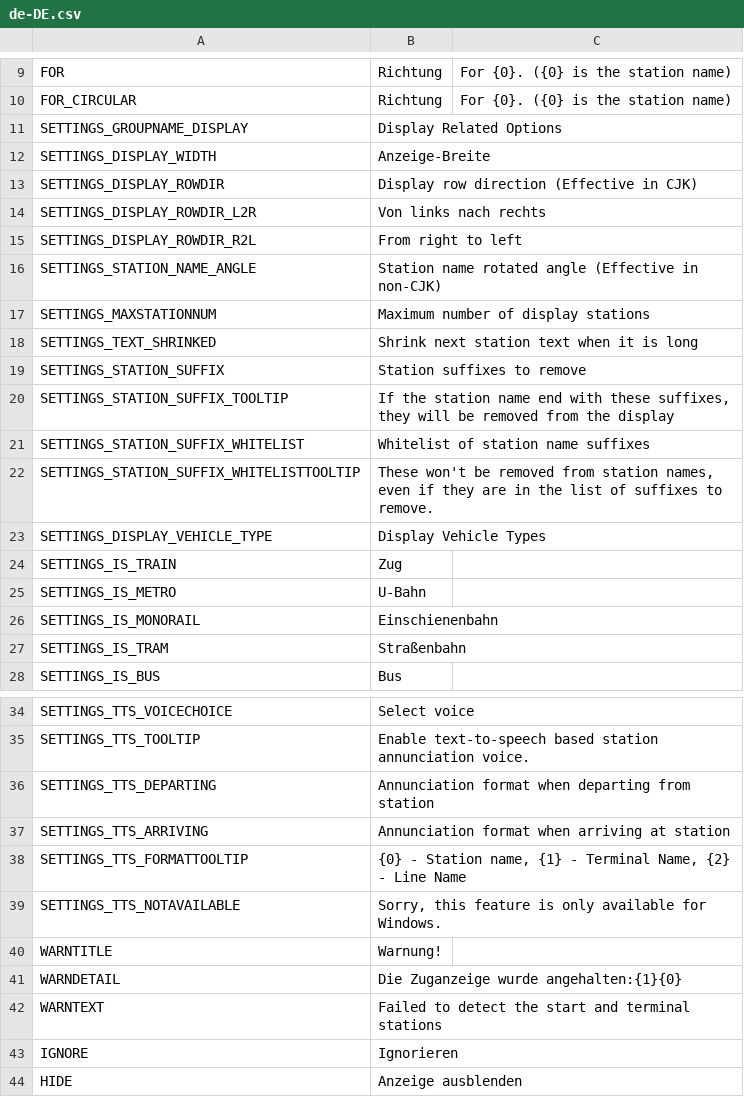
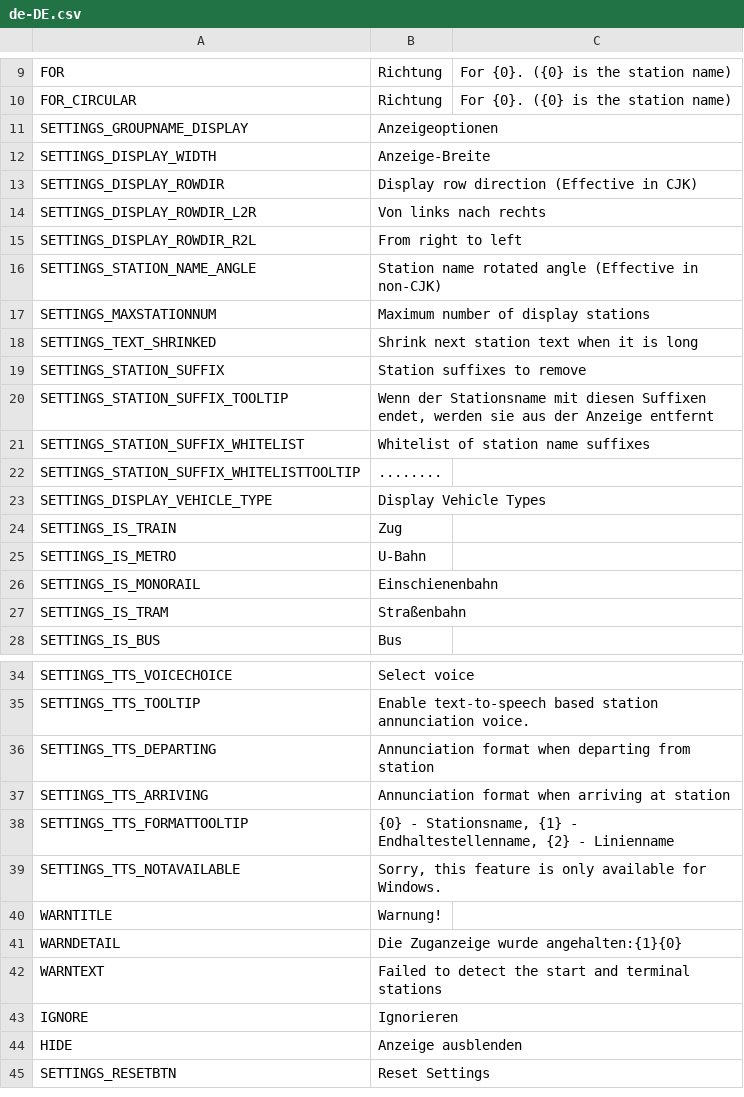
Before and after one commit to will258012/TrainDisplayUpdated, a CSV file: TrainDisplay/Translations/de-DE.csv, drawn as a sheet; only a part is shown, gaps mark what is left out; the shorter side is filled out with more unchanged rows.

Commit message:
New translations en-en.csv (German)

```diff
--- a/TrainDisplay/Translations/de-DE.csv
+++ b/TrainDisplay/Translations/de-DE.csv
@@ -10,3 +10,3 @@
 "FOR_CIRCULAR","Richtung","For {0}. ({0} is the station name)"
-"SETTINGS_GROUPNAME_DISPLAY","Display Related Options",""
+"SETTINGS_GROUPNAME_DISPLAY","Anzeigeoptionen",""
 "SETTINGS_DISPLAY_WIDTH","Anzeige-Breite",""
@@ -19,5 +19,5 @@
 "SETTINGS_STATION_SUFFIX","Station suffixes to remove",""
-"SETTINGS_STATION_SUFFIX_TOOLTIP","If the station name end with these suffixes, they will be removed from the display",""
+"SETTINGS_STATION_SUFFIX_TOOLTIP","Wenn der Stationsname mit diesen Suffixen endet, werden sie aus der Anzeige entfernt",""
 "SETTINGS_STATION_SUFFIX_WHITELIST","Whitelist of station name suffixes",""
-"SETTINGS_STATION_SUFFIX_WHITELISTTOOLTIP","These won't be removed from station names, even if they are in the list of suffixes to remove.",""
+"SETTINGS_STATION_SUFFIX_WHITELISTTOOLTIP","........",""
 "SETTINGS_DISPLAY_VEHICLE_TYPE","Display Vehicle Types",""
@@ -37,3 +37,3 @@
 "SETTINGS_TTS_ARRIVING","Annunciation format when arriving at station",""
-"SETTINGS_TTS_FORMATTOOLTIP","{0} - Station name, {1} - Terminal Name, {2} - Line Name",""
+"SETTINGS_TTS_FORMATTOOLTIP","{0} - Stationsname, {1} - Endhaltestellenname, {2} - Linienname",""
 "SETTINGS_TTS_NOTAVAILABLE","Sorry, this feature is only available for Windows.",""
```
